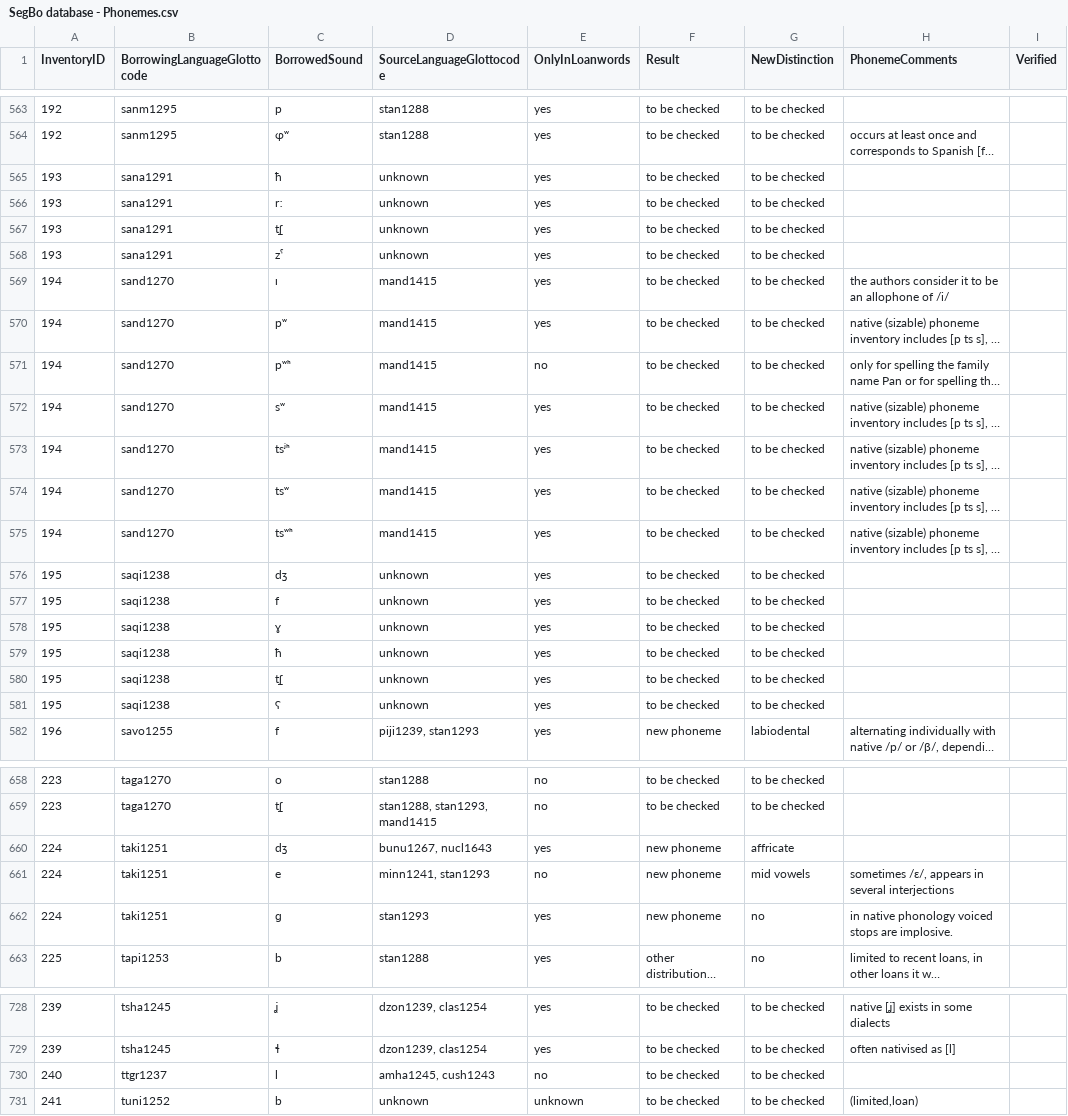
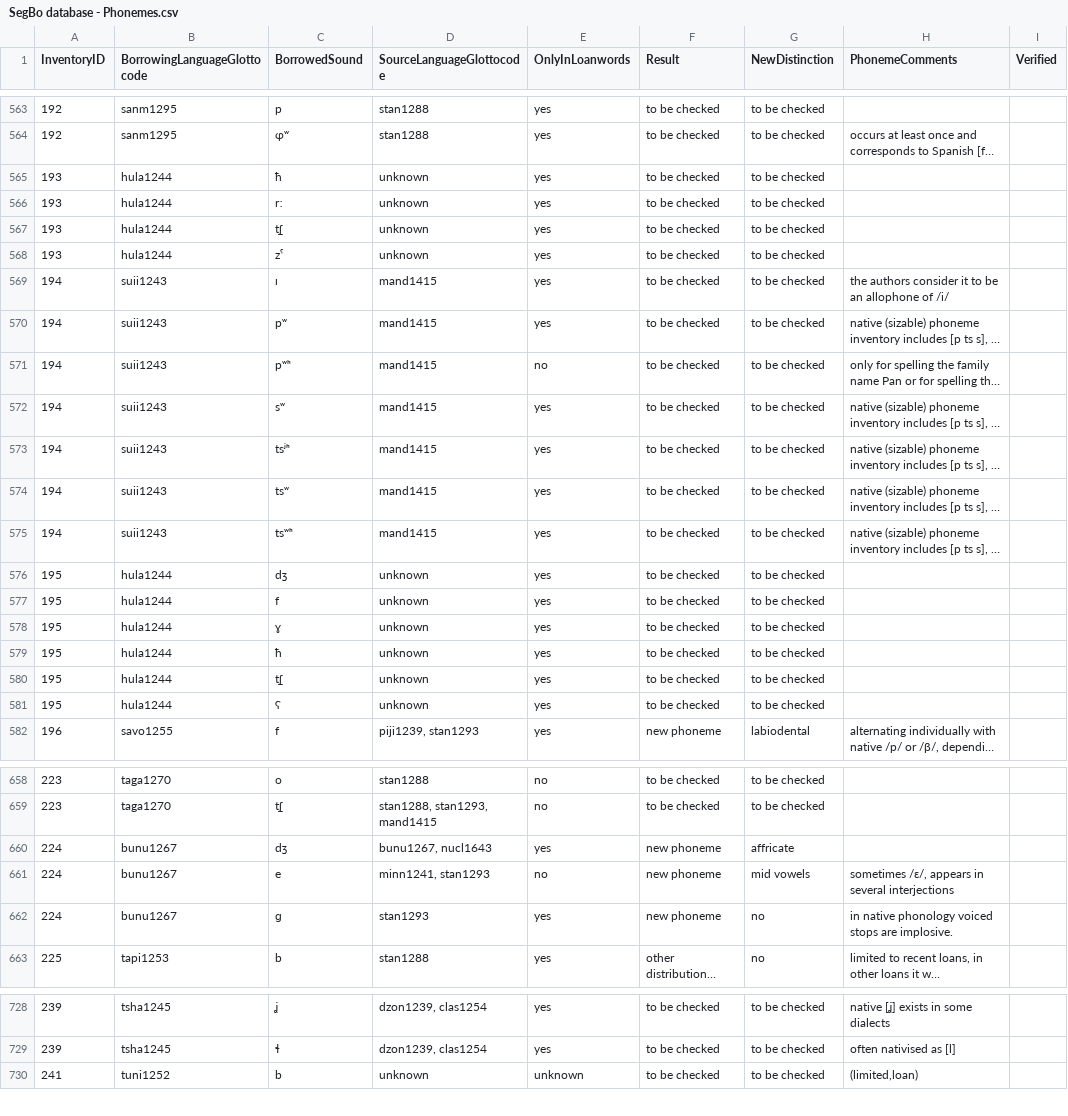
Before and after one commit to segbo-db/segbo, a CSV file: data/SegBo database - Phonemes.csv, drawn as a sheet; only a part is shown, gaps mark what is left out; long unchanged cells end in …; the diff covers the shown part only; the diff names each change by its address in the sheet, - before the commit and + after, or states it on an @@ line.

```diff
--- a/data/SegBo database - Phonemes.csv
+++ b/data/SegBo database - Phonemes.csv
-B565:B568 (BorrowingLanguageGlottocode): sana1291
+B565:B568 (BorrowingLanguageGlottocode): hula1244
-B569:B575 (BorrowingLanguageGlottocode): sand1270
+B569:B575 (BorrowingLanguageGlottocode): suii1243
-B576:B581 (BorrowingLanguageGlottocode): saqi1238
+B576:B581 (BorrowingLanguageGlottocode): hula1244
-B660:B662 (BorrowingLanguageGlottocode): taki1251
+B660:B662 (BorrowingLanguageGlottocode): bunu1267
-row 730: 240 | ttgr1237 | l | amha1245, cush1243 | no | to be checked | to be checked
```
Also changed, not shown: 147 edited cells elsewhere in this file, data/SegBo database - Metadata.csv.
